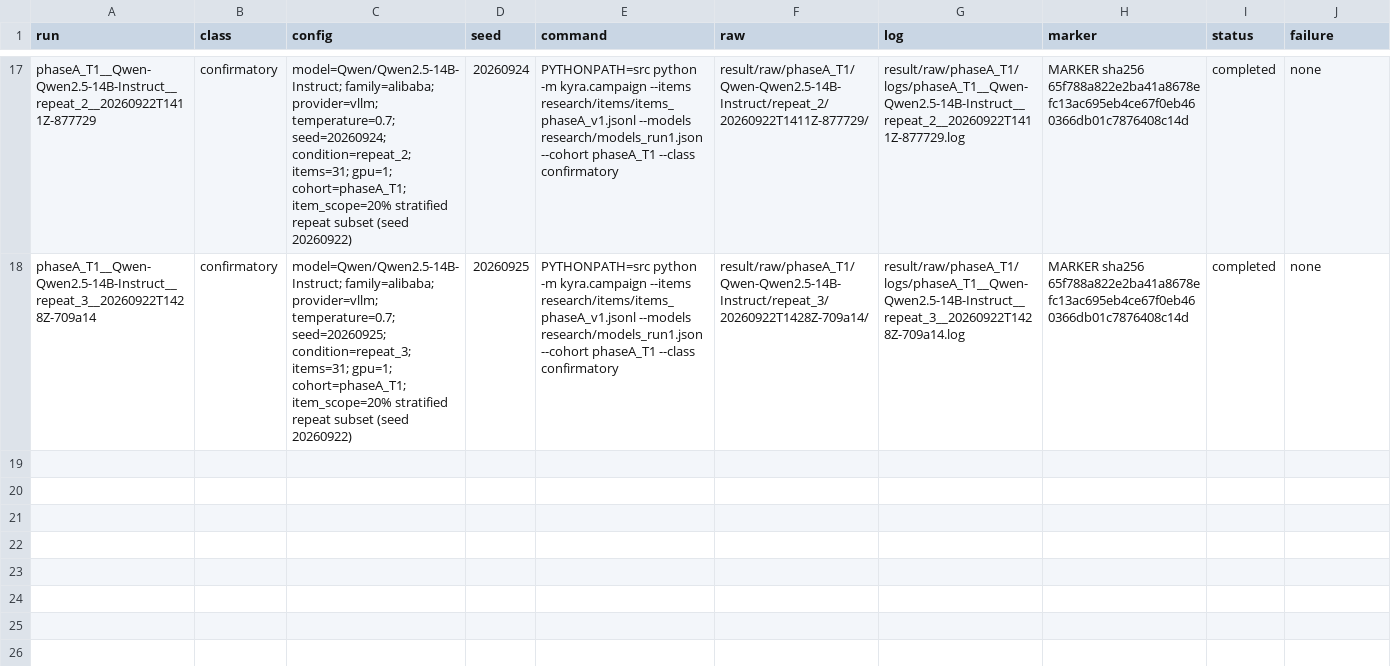
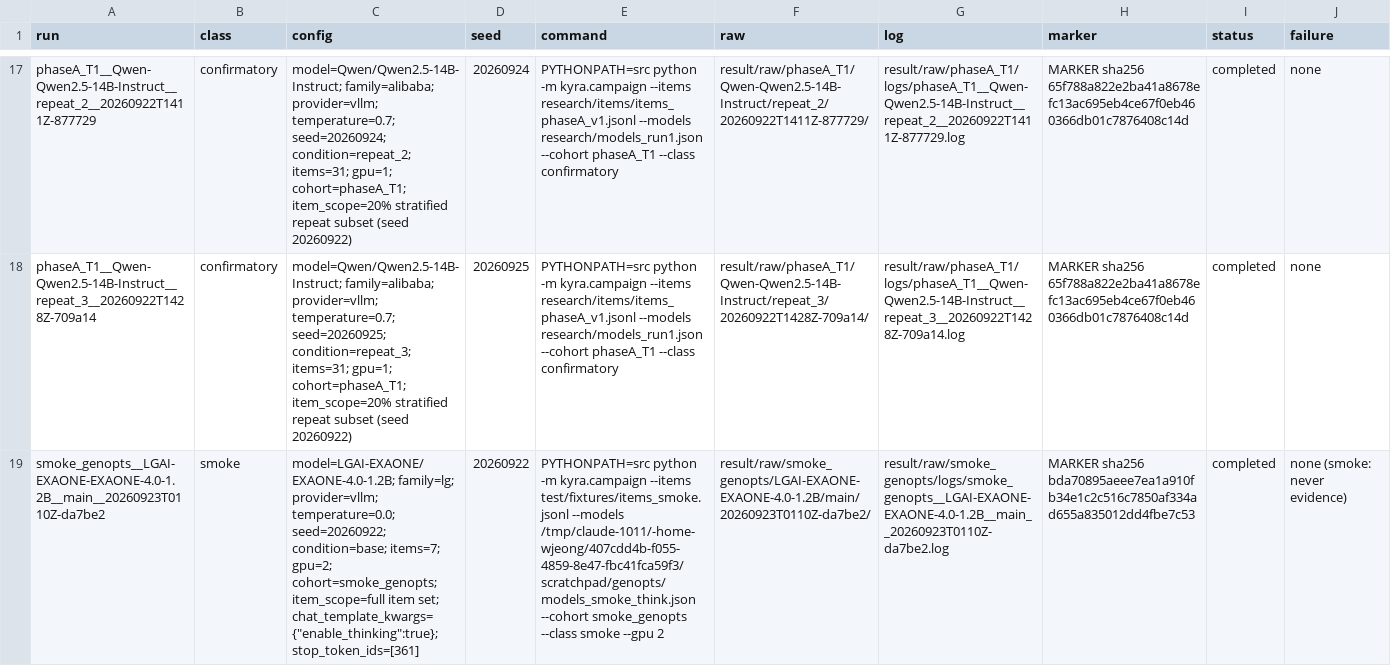
Before and after one commit to wwhite777/adol, a CSV file: research/EXPERIMENTS.csv, drawn as a sheet; only a part is shown, gaps mark what is left out; the diff covers the shown part only; the diff names each change by its address in the sheet, - before the commit and + after, or states it on an @@ line.

Commit message:
provider: per-model chat_template_kwargs + stop_token_ids (models.json -> campaign -> VLLMProvider -> manifest; runner flags); real-engine smoke proof (EXAONE-1.2B enable_thinking: </think> 14/14 vs 0/14); full suite OK

```diff
--- a/research/EXPERIMENTS.csv
+++ b/research/EXPERIMENTS.csv
+row 19: smoke_genopts__LGAI-EXAONE-EXAONE-4.0-1.2B__main__20260923T0110Z-da7be2 | smoke | model=LGAI-EXAONE/EXAONE-4.0-1.2B; family=lg; provider=vllm; temperature=0.0; seed=20260922; condition=base; items=7; gpu=2; cohort=smoke_genopts; item_scope=full item set; chat_template_kwargs={"enable_thinking":true}; stop_token_ids=[361] | 20260922 | PYTHONPATH=src python -m kyra.campaign --items test/fixtures/items_smoke.jsonl --models /tmp/claude-1011/-home-wjeong/407cdd4b-f055-4859-8e47-fbc41fca59f3/scratchpad/genopts/models_smoke_think.json --cohort smoke_genopts --class smoke --gpu 2 | result/raw/smoke_genopts/LGAI-EXAONE-EXAONE-4.0-1.2B/main/20260923T0110Z-da7be2/ | result/raw/smoke_genopts/logs/smoke_genopts__LGAI-EXAONE-EXAONE-4.0-1.2B__main__20260923T0110Z-da7be2.log | MARKER sha256 bda70895aeee7ea1a910fb34e1c2c516c7850af334ad655a835012dd4fbe7c53 | completed | none (smoke: never evidence)
```
Also changed, not shown: 3 added rows elsewhere in this file, 27 other files.
